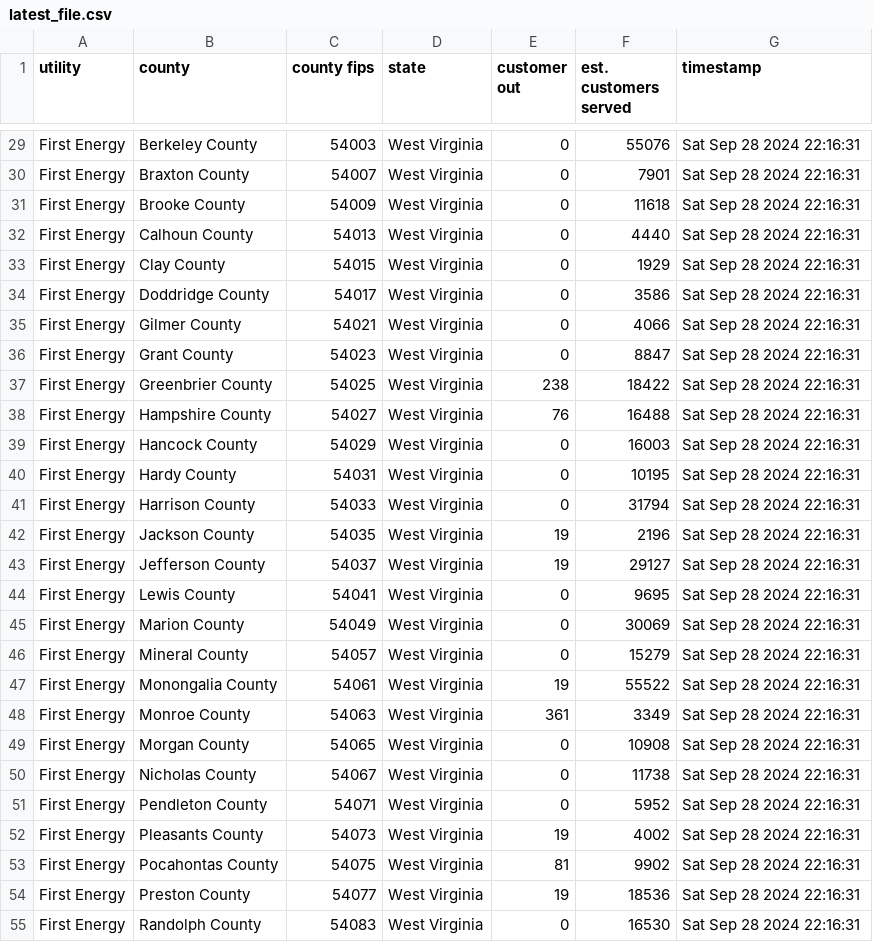
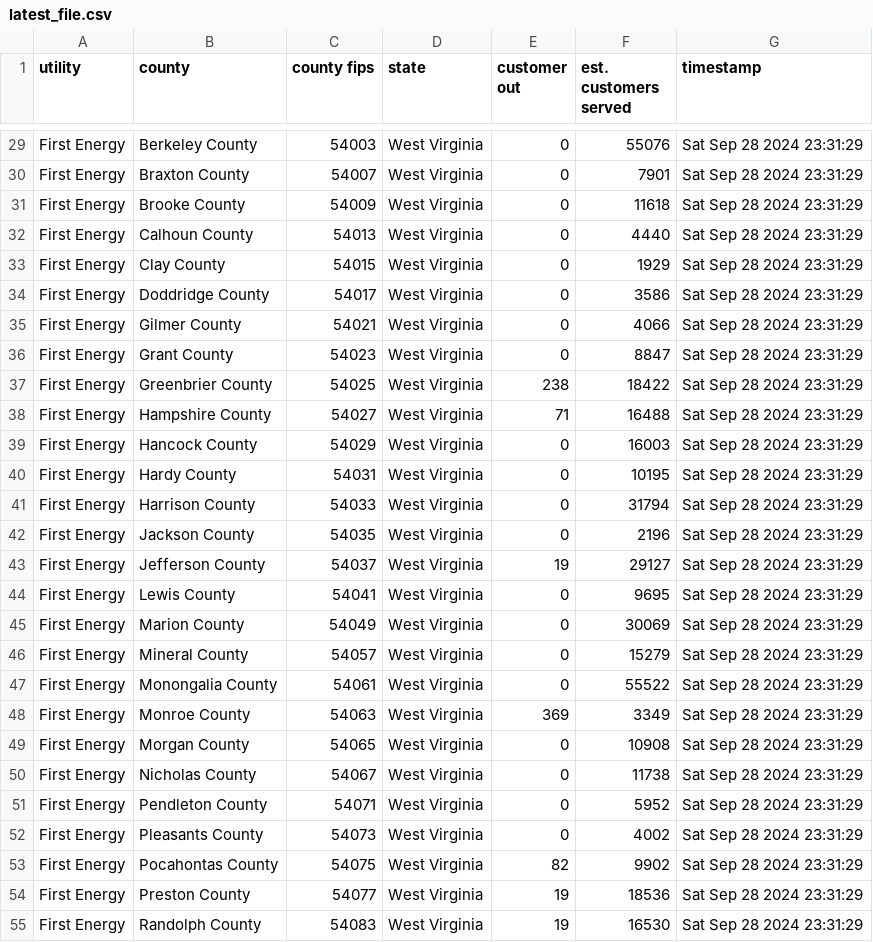
Before and after one commit to cbs-news-data-projects/power-outage-tracker, a CSV file: data/wv/latest_file.csv, drawn as a sheet; only a part is shown, gaps mark what is left out; the diff covers the shown part only.

```diff
--- a/data/wv/latest_file.csv
+++ b/data/wv/latest_file.csv
@@ -29,27 +29,27 @@ utility,county,county fips,state,customer out,est. customers served,timestamp
-"First Energy","Berkeley County","54003","West Virginia",0,55076,"Sat Sep 28 2024 22:16:31"
-"First Energy","Braxton County","54007","West Virginia",0,7901,"Sat Sep 28 2024 22:16:31"
-"First Energy","Brooke County","54009","West Virginia",0,11618,"Sat Sep 28 2024 22:16:31"
-"First Energy","Calhoun County","54013","West Virginia",0,4440,"Sat Sep 28 2024 22:16:31"
-"First Energy","Clay County","54015","West Virginia",0,1929,"Sat Sep 28 2024 22:16:31"
-"First Energy","Doddridge County","54017","West Virginia",0,3586,"Sat Sep 28 2024 22:16:31"
-"First Energy","Gilmer County","54021","West Virginia",0,4066,"Sat Sep 28 2024 22:16:31"
-"First Energy","Grant County","54023","West Virginia",0,8847,"Sat Sep 28 2024 22:16:31"
-"First Energy","Greenbrier County","54025","West Virginia",238,18422,"Sat Sep 28 2024 22:16:31"
-"First Energy","Hampshire County","54027","West Virginia",76,16488,"Sat Sep 28 2024 22:16:31"
-"First Energy","Hancock County","54029","West Virginia",0,16003,"Sat Sep 28 2024 22:16:31"
-"First Energy","Hardy County","54031","West Virginia",0,10195,"Sat Sep 28 2024 22:16:31"
-"First Energy","Harrison County","54033","West Virginia",0,31794,"Sat Sep 28 2024 22:16:31"
-"First Energy","Jackson County","54035","West Virginia",19,2196,"Sat Sep 28 2024 22:16:31"
-"First Energy","Jefferson County","54037","West Virginia",19,29127,"Sat Sep 28 2024 22:16:31"
-"First Energy","Lewis County","54041","West Virginia",0,9695,"Sat Sep 28 2024 22:16:31"
-"First Energy","Marion County","54049","West Virginia",0,30069,"Sat Sep 28 2024 22:16:31"
-"First Energy","Mineral County","54057","West Virginia",0,15279,"Sat Sep 28 2024 22:16:31"
-"First Energy","Monongalia County","54061","West Virginia",19,55522,"Sat Sep 28 2024 22:16:31"
-"First Energy","Monroe County","54063","West Virginia",361,3349,"Sat Sep 28 2024 22:16:31"
-"First Energy","Morgan County","54065","West Virginia",0,10908,"Sat Sep 28 2024 22:16:31"
-"First Energy","Nicholas County","54067","West Virginia",0,11738,"Sat Sep 28 2024 22:16:31"
-"First Energy","Pendleton County","54071","West Virginia",0,5952,"Sat Sep 28 2024 22:16:31"
-"First Energy","Pleasants County","54073","West Virginia",19,4002,"Sat Sep 28 2024 22:16:31"
-"First Energy","Pocahontas County","54075","West Virginia",81,9902,"Sat Sep 28 2024 22:16:31"
-"First Energy","Preston County","54077","West Virginia",19,18536,"Sat Sep 28 2024 22:16:31"
-"First Energy","Randolph County","54083","West Virginia",0,16530,"Sat Sep 28 2024 22:16:31"
+"First Energy","Berkeley County","54003","West Virginia",0,55076,"Sat Sep 28 2024 23:31:29"
+"First Energy","Braxton County","54007","West Virginia",0,7901,"Sat Sep 28 2024 23:31:29"
+"First Energy","Brooke County","54009","West Virginia",0,11618,"Sat Sep 28 2024 23:31:29"
+"First Energy","Calhoun County","54013","West Virginia",0,4440,"Sat Sep 28 2024 23:31:29"
+"First Energy","Clay County","54015","West Virginia",0,1929,"Sat Sep 28 2024 23:31:29"
+"First Energy","Doddridge County","54017","West Virginia",0,3586,"Sat Sep 28 2024 23:31:29"
+"First Energy","Gilmer County","54021","West Virginia",0,4066,"Sat Sep 28 2024 23:31:29"
+"First Energy","Grant County","54023","West Virginia",0,8847,"Sat Sep 28 2024 23:31:29"
+"First Energy","Greenbrier County","54025","West Virginia",238,18422,"Sat Sep 28 2024 23:31:29"
+"First Energy","Hampshire County","54027","West Virginia",71,16488,"Sat Sep 28 2024 23:31:29"
+"First Energy","Hancock County","54029","West Virginia",0,16003,"Sat Sep 28 2024 23:31:29"
+"First Energy","Hardy County","54031","West Virginia",0,10195,"Sat Sep 28 2024 23:31:29"
+"First Energy","Harrison County","54033","West Virginia",0,31794,"Sat Sep 28 2024 23:31:29"
+"First Energy","Jackson County","54035","West Virginia",0,2196,"Sat Sep 28 2024 23:31:29"
+"First Energy","Jefferson County","54037","West Virginia",19,29127,"Sat Sep 28 2024 23:31:29"
+"First Energy","Lewis County","54041","West Virginia",0,9695,"Sat Sep 28 2024 23:31:29"
+"First Energy","Marion County","54049","West Virginia",0,30069,"Sat Sep 28 2024 23:31:29"
+"First Energy","Mineral County","54057","West Virginia",0,15279,"Sat Sep 28 2024 23:31:29"
+"First Energy","Monongalia County","54061","West Virginia",0,55522,"Sat Sep 28 2024 23:31:29"
+"First Energy","Monroe County","54063","West Virginia",369,3349,"Sat Sep 28 2024 23:31:29"
+"First Energy","Morgan County","54065","West Virginia",0,10908,"Sat Sep 28 2024 23:31:29"
+"First Energy","Nicholas County","54067","West Virginia",0,11738,"Sat Sep 28 2024 23:31:29"
+"First Energy","Pendleton County","54071","West Virginia",0,5952,"Sat Sep 28 2024 23:31:29"
+"First Energy","Pleasants County","54073","West Virginia",0,4002,"Sat Sep 28 2024 23:31:29"
+"First Energy","Pocahontas County","54075","West Virginia",82,9902,"Sat Sep 28 2024 23:31:29"
+"First Energy","Preston County","54077","West Virginia",19,18536,"Sat Sep 28 2024 23:31:29"
+"First Energy","Randolph County","54083","West Virginia",19,16530,"Sat Sep 28 2024 23:31:29"
```
Also changed, not shown: 59 edited cells elsewhere in this file, data/ga/latest_file.csv, data/ky/latest_file.csv, 6 other files.
